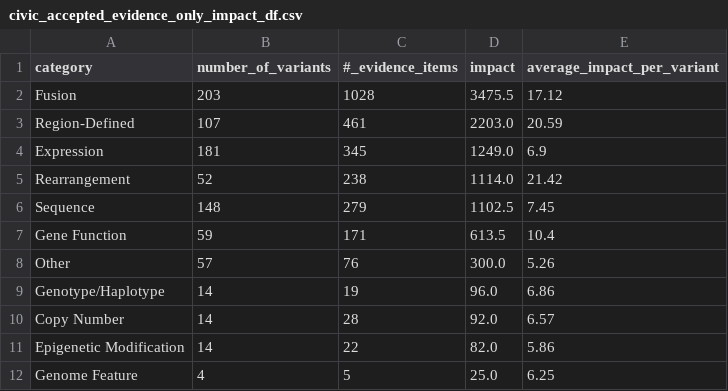
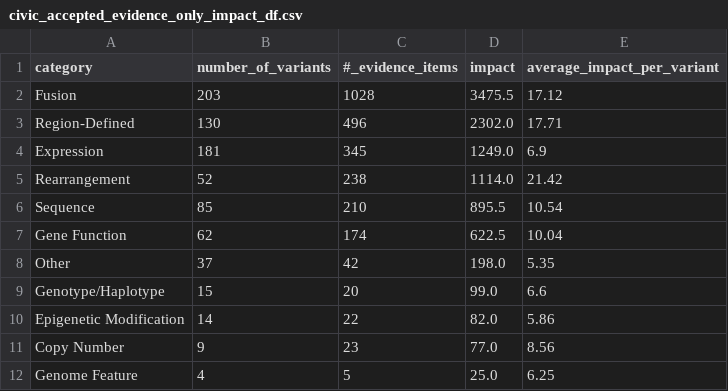
Before and after one commit to GenomicMedLab/variation-normalizer-manuscript, a CSV file: analysis/civic/evidence_analysis/output/civic_accepted_evidence_only_impact_df.csv, drawn as a sheet.

```diff
--- a/analysis/civic/evidence_analysis/output/civic_accepted_evidence_only_impact_df.csv
+++ b/analysis/civic/evidence_analysis/output/civic_accepted_evidence_only_impact_df.csv
@@ -2,11 +2,11 @@ category,number_of_variants,#_evidence_items,impact,average_impact_per_variant
 Fusion,203,1028,3475.5,17.12
-Region-Defined,107,461,2203.0,20.59
+Region-Defined,130,496,2302.0,17.71
 Expression,181,345,1249.0,6.9
 Rearrangement,52,238,1114.0,21.42
-Sequence,148,279,1102.5,7.45
-Gene Function,59,171,613.5,10.4
-Other,57,76,300.0,5.26
-Genotype/Haplotype,14,19,96.0,6.86
-Copy Number,14,28,92.0,6.57
+Sequence,85,210,895.5,10.54
+Gene Function,62,174,622.5,10.04
+Other,37,42,198.0,5.35
+Genotype/Haplotype,15,20,99.0,6.6
 Epigenetic Modification,14,22,82.0,5.86
+Copy Number,9,23,77.0,8.56
 Genome Feature,4,5,25.0,6.25
```
Also changed, not shown: analysis/civic/evidence_analysis/output/civic_both_evidence_cat_impact_df.csv, analysis/civic/evidence_analysis/output/for_merge_not_supported_variant_percent_of_civic_df.csv, 17 other files.
